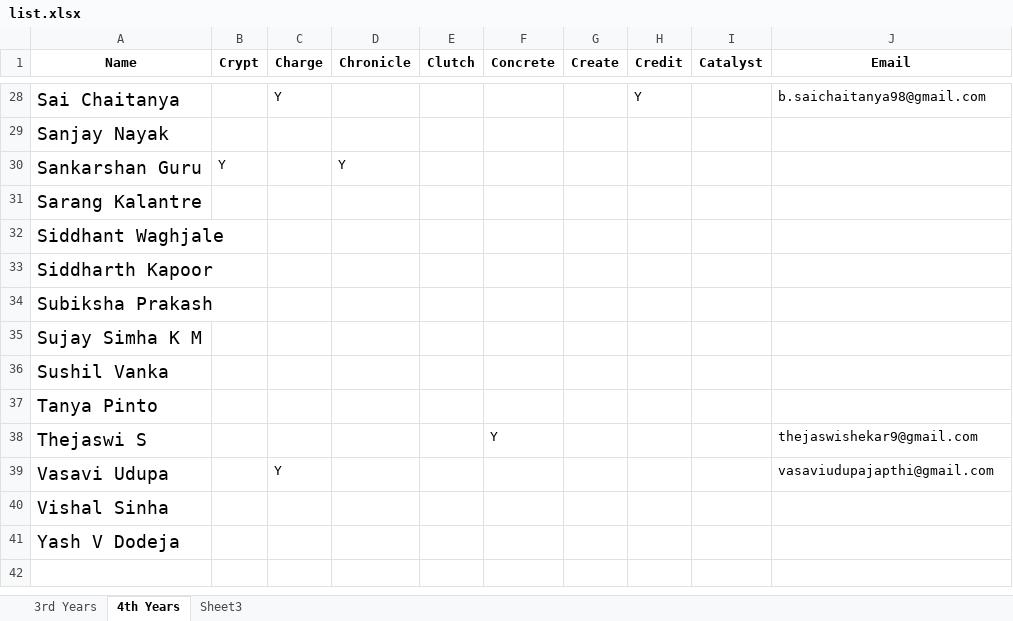
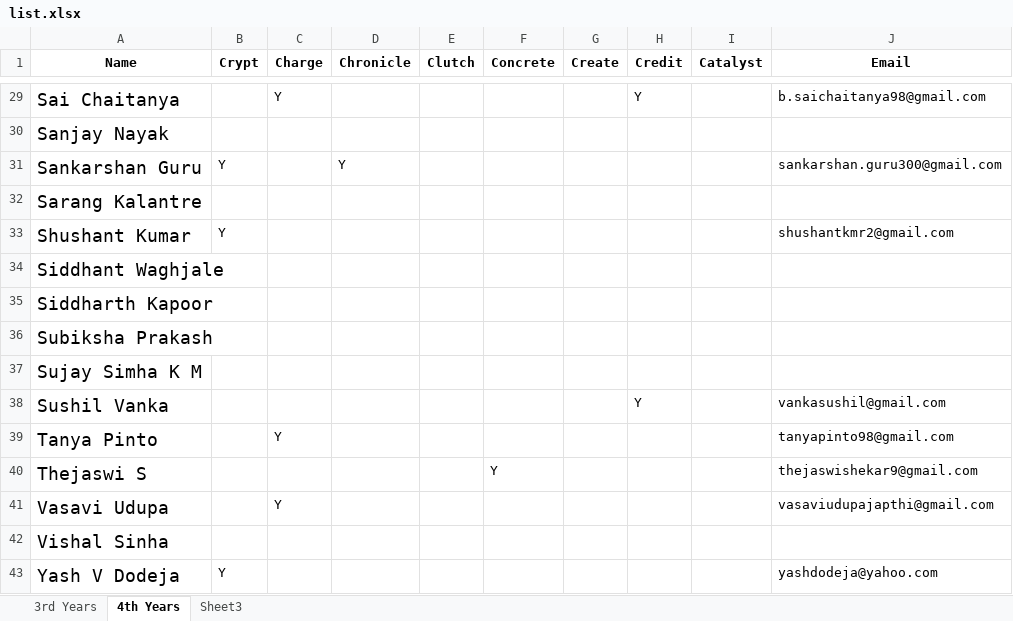
Before and after one commit to m0bi5/ISTE-NITK_Website, an Excel workbook: list.xlsx, sheet 4th Years, drawn as a sheet; only a part is shown, gaps mark what is left out; values as stored, in another font and other column widths than the file's, no borders; charts and pictures not drawn; addresses are those after the commit; the diff covers the shown part only; the diff names each change by its address in the sheet, - before the commit and + after, or states it on an @@ line.

```diff
--- a/list.xlsx (sheet 4th Years)
+++ b/list.xlsx (sheet 4th Years)
-J31 (Email): (empty)
+J31 (Email): sankarshan.guru300@gmail.com
+row 33: Shushant Kumar | Y |  |  |  |  |  |  |  | shushantkmr2@gmail.com
-H38 (Credit): (empty)
+H38 (Credit): Y
-J38 (Email): (empty)
+J38 (Email): vankasushil@gmail.com
-C39 (Charge): (empty)
+C39 (Charge): Y
-J39 (Email): (empty)
+J39 (Email): tanyapinto98@gmail.com
-B43 (Crypt): (empty)
+B43 (Crypt): Y
-J43 (Email): (empty)
+J43 (Email): yashdodeja@yahoo.com
```
Also changed, not shown: 2 added rows, 1 removed row and 21 edited cells elsewhere in this sheet, sheet 3rd Years, 2 other files.
